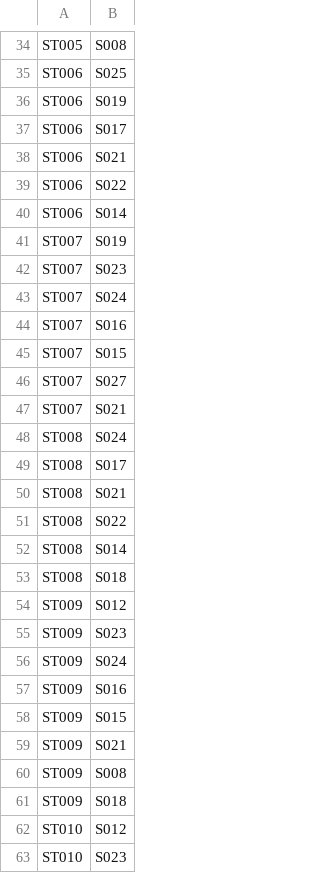
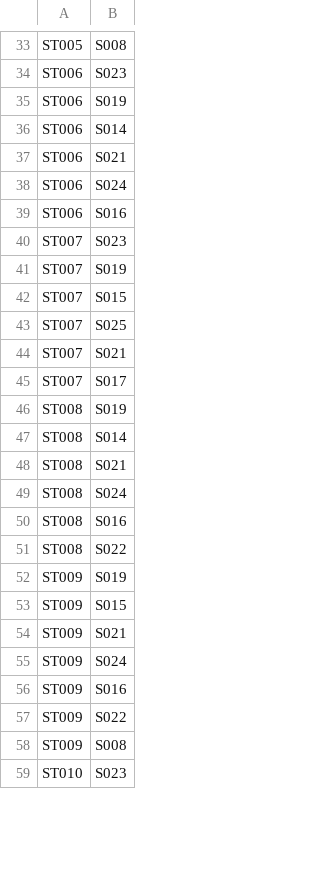
Before and after one commit to brettenf-UW/Optimo-MVP, a CSV file: output/Student_Assignments.csv, drawn as a sheet; only a part is shown, gaps mark what is left out; removed rows and columns are numbered as before the commit, all else as after; the diff covers the shown part only; the diff names each change by its address in the sheet, - before the commit and + after, or states it on an @@ line.

```diff
--- a/output/Student_Assignments.csv
+++ b/output/Student_Assignments.csv
-B34: S025
+B34: S023
-B36: S017
+B36: S014
-B38: S022
+B38: S024
-B39: S014
+B39: S016
@@ row 42 moved to row 40: ST007 @@
-row 43: ST007 | S024
-row 44: ST007 | S016
-B43: S027
+B43: S025
+row 45: ST007 | S017
+row 46: ST008 | S019
@@ row 52 moved to row 47: ST008 @@
@@ row 50 moved to row 48: ST008 @@
-B50: S017
+B50: S016
-row 53: ST008 | S018
-B52: S012
+B52: S019
@@ row 58 moved to row 53: ST009 @@
-B54: S023
+B54: S021
-B57: S021
+B57: S022
-row 61: ST009 | S018
-row 62: ST010 | S012
```
Also changed, not shown: 19 added rows, 26 removed rows, 52 moved rows and 12 edited cells elsewhere in this file, output/Master_Schedule.csv, output/Teacher_Assignments.csv, 8 other files.
